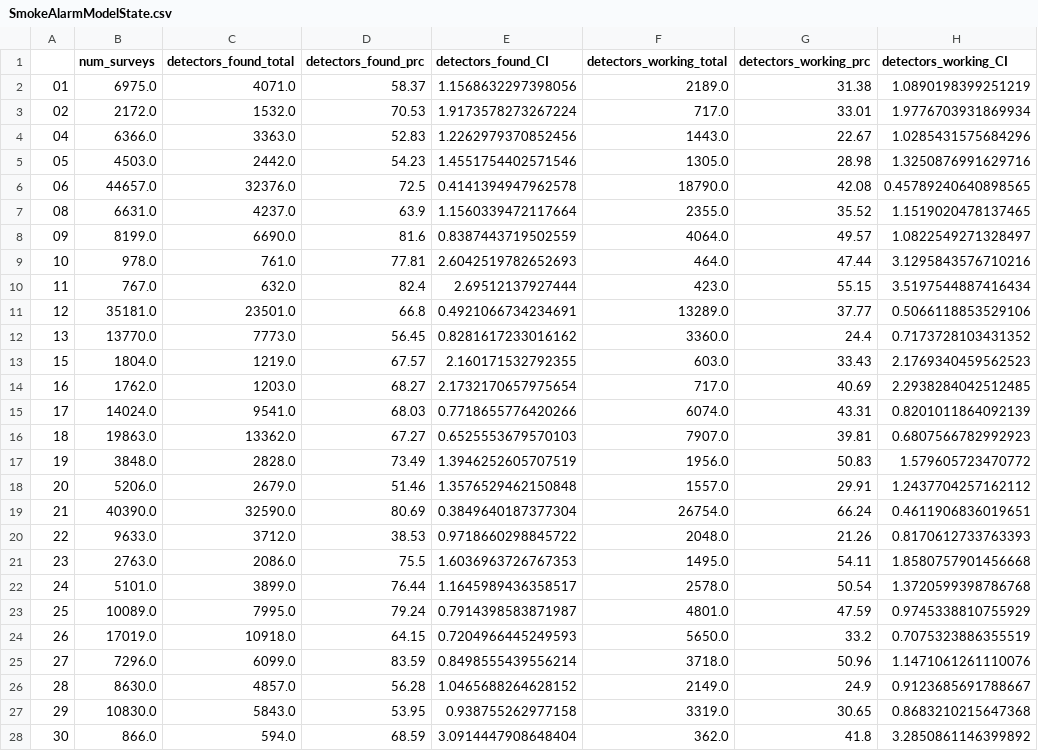
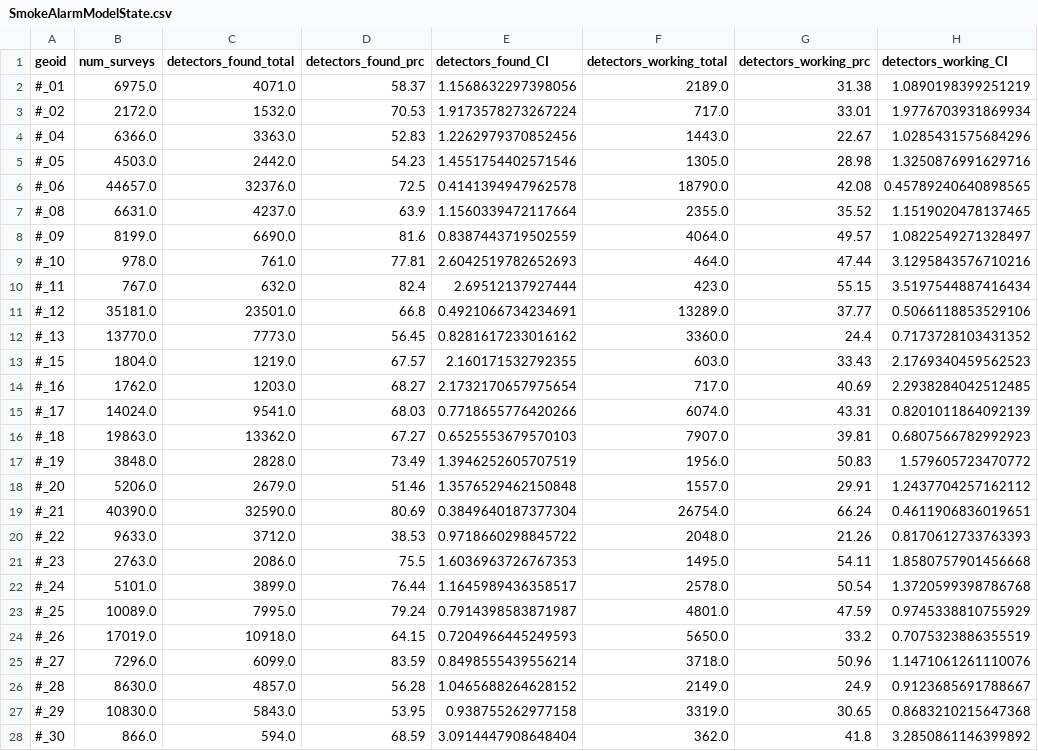
Before and after one commit to DataKind-DC/rcp2, a CSV file: Data/Model Outputs/Smoke_Alarm_Single_Level/SmokeAlarmModelState.csv, drawn as a sheet; only a part is shown; the diff covers the shown part only.

Commit message:
AddedSingleLevelModels

```diff
--- a/Data/Model Outputs/Smoke_Alarm_Single_Level/SmokeAlarmModelState.csv
+++ b/Data/Model Outputs/Smoke_Alarm_Single_Level/SmokeAlarmModelState.csv
@@ -1,28 +1,28 @@
-,num_surveys,detectors_found_total,detectors_found_prc,detectors_found_CI,detectors_working_total,detectors_working_prc,detectors_working_CI
-01,6975.0,4071.0,58.37,1.1568632297398056,2189.0,31.38,1.0890198399251219
-02,2172.0,1532.0,70.53,1.9173578273267224,717.0,33.01,1.9776703931869934
-04,6366.0,3363.0,52.83,1.2262979370852456,1443.0,22.67,1.0285431575684296
-05,4503.0,2442.0,54.23,1.4551754402571546,1305.0,28.98,1.3250876991629716
-06,44657.0,32376.0,72.5,0.4141394947962578,18790.0,42.08,0.45789240640898565
-08,6631.0,4237.0,63.9,1.1560339472117664,2355.0,35.52,1.1519020478137465
-09,8199.0,6690.0,81.6,0.8387443719502559,4064.0,49.57,1.0822549271328497
-10,978.0,761.0,77.81,2.6042519782652693,464.0,47.44,3.1295843576710216
-11,767.0,632.0,82.4,2.69512137927444,423.0,55.15,3.5197544887416434
-12,35181.0,23501.0,66.8,0.4921066734234691,13289.0,37.77,0.5066118853529106
-13,13770.0,7773.0,56.45,0.8281617233016162,3360.0,24.4,0.7173728103431352
-15,1804.0,1219.0,67.57,2.160171532792355,603.0,33.43,2.1769340459562523
-16,1762.0,1203.0,68.27,2.1732170657975654,717.0,40.69,2.2938284042512485
-17,14024.0,9541.0,68.03,0.7718655776420266,6074.0,43.31,0.8201011864092139
-18,19863.0,13362.0,67.27,0.6525553679570103,7907.0,39.81,0.6807566782992923
-19,3848.0,2828.0,73.49,1.3946252605707519,1956.0,50.83,1.579605723470772
-20,5206.0,2679.0,51.46,1.3576529462150848,1557.0,29.91,1.2437704257162112
-21,40390.0,32590.0,80.69,0.3849640187377304,26754.0,66.24,0.4611906836019651
-22,9633.0,3712.0,38.53,0.9718660298845722,2048.0,21.26,0.8170612733763393
-23,2763.0,2086.0,75.5,1.6036963726767353,1495.0,54.11,1.8580757901456668
-24,5101.0,3899.0,76.44,1.1645989436358517,2578.0,50.54,1.3720599398786768
-25,10089.0,7995.0,79.24,0.7914398583871987,4801.0,47.59,0.9745338810755929
-26,17019.0,10918.0,64.15,0.7204966445249593,5650.0,33.2,0.7075323886355519
-27,7296.0,6099.0,83.59,0.8498555439556214,3718.0,50.96,1.1471061261110076
-28,8630.0,4857.0,56.28,1.0465688264628152,2149.0,24.9,0.9123685691788667
-29,10830.0,5843.0,53.95,0.938755262977158,3319.0,30.65,0.8683210215647368
-30,866.0,594.0,68.59,3.0914447908648404,362.0,41.8,3.2850861146399892
+geoid,num_surveys,detectors_found_total,detectors_found_prc,detectors_found_CI,detectors_working_total,detectors_working_prc,detectors_working_CI
+#_01,6975.0,4071.0,58.37,1.1568632297398056,2189.0,31.38,1.0890198399251219
+#_02,2172.0,1532.0,70.53,1.9173578273267224,717.0,33.01,1.9776703931869934
+#_04,6366.0,3363.0,52.83,1.2262979370852456,1443.0,22.67,1.0285431575684296
+#_05,4503.0,2442.0,54.23,1.4551754402571546,1305.0,28.98,1.3250876991629716
+#_06,44657.0,32376.0,72.5,0.4141394947962578,18790.0,42.08,0.45789240640898565
+#_08,6631.0,4237.0,63.9,1.1560339472117664,2355.0,35.52,1.1519020478137465
+#_09,8199.0,6690.0,81.6,0.8387443719502559,4064.0,49.57,1.0822549271328497
+#_10,978.0,761.0,77.81,2.6042519782652693,464.0,47.44,3.1295843576710216
+#_11,767.0,632.0,82.4,2.69512137927444,423.0,55.15,3.5197544887416434
+#_12,35181.0,23501.0,66.8,0.4921066734234691,13289.0,37.77,0.5066118853529106
+#_13,13770.0,7773.0,56.45,0.8281617233016162,3360.0,24.4,0.7173728103431352
+#_15,1804.0,1219.0,67.57,2.160171532792355,603.0,33.43,2.1769340459562523
+#_16,1762.0,1203.0,68.27,2.1732170657975654,717.0,40.69,2.2938284042512485
+#_17,14024.0,9541.0,68.03,0.7718655776420266,6074.0,43.31,0.8201011864092139
+#_18,19863.0,13362.0,67.27,0.6525553679570103,7907.0,39.81,0.6807566782992923
+#_19,3848.0,2828.0,73.49,1.3946252605707519,1956.0,50.83,1.579605723470772
+#_20,5206.0,2679.0,51.46,1.3576529462150848,1557.0,29.91,1.2437704257162112
+#_21,40390.0,32590.0,80.69,0.3849640187377304,26754.0,66.24,0.4611906836019651
+#_22,9633.0,3712.0,38.53,0.9718660298845722,2048.0,21.26,0.8170612733763393
+#_23,2763.0,2086.0,75.5,1.6036963726767353,1495.0,54.11,1.8580757901456668
+#_24,5101.0,3899.0,76.44,1.1645989436358517,2578.0,50.54,1.3720599398786768
+#_25,10089.0,7995.0,79.24,0.7914398583871987,4801.0,47.59,0.9745338810755929
+#_26,17019.0,10918.0,64.15,0.7204966445249593,5650.0,33.2,0.7075323886355519
+#_27,7296.0,6099.0,83.59,0.8498555439556214,3718.0,50.96,1.1471061261110076
+#_28,8630.0,4857.0,56.28,1.0465688264628152,2149.0,24.9,0.9123685691788667
+#_29,10830.0,5843.0,53.95,0.938755262977158,3319.0,30.65,0.8683210215647368
+#_30,866.0,594.0,68.59,3.0914447908648404,362.0,41.8,3.2850861146399892
```
Also changed, not shown: 25 edited cells elsewhere in this file, 2 other files.
